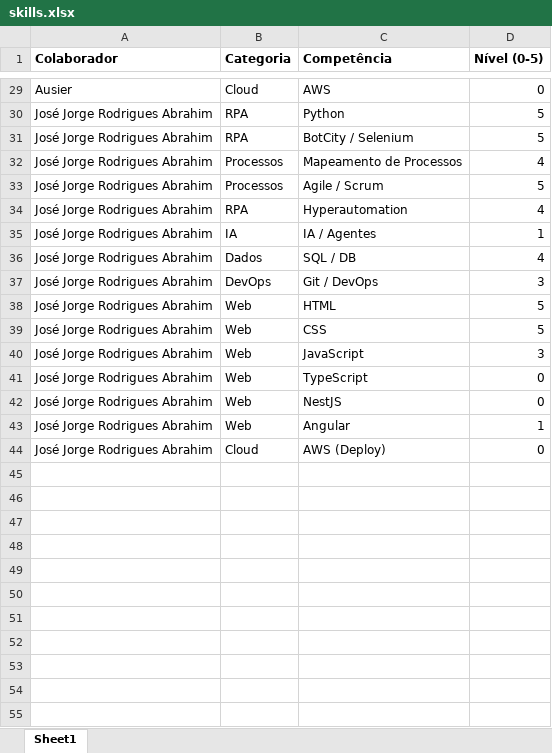
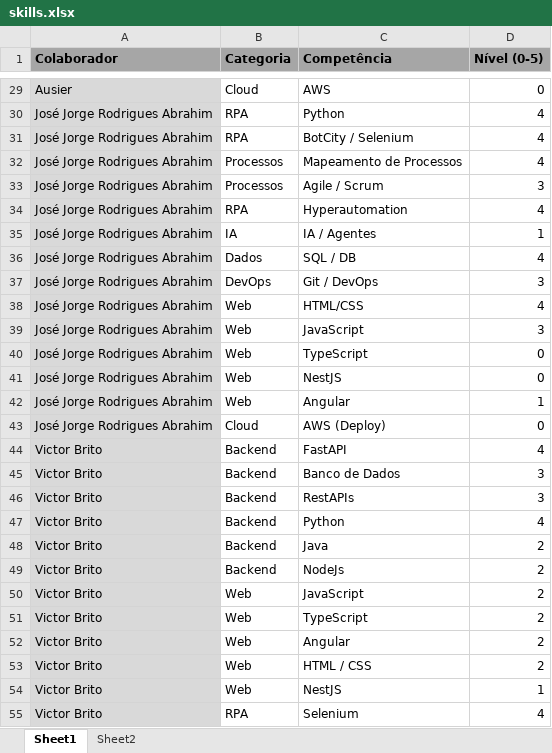
Before and after one commit to lohansilva/skillmap, an Excel workbook: resources/skills.xlsx, sheet Sheet1, drawn as a sheet; only a part is shown, gaps mark what is left out; values as stored, in another font and other column widths than the file's, no borders; removed rows and columns are numbered as before the commit, all else as after; the diff covers the shown part only; the diff names each change by its address in the sheet, - before the commit and + after, or states it on an @@ line.

Commit message:
Fix: Modify skill sheet to match the team stats

```diff
--- a/resources/skills.xlsx (sheet Sheet1)
+++ b/resources/skills.xlsx (sheet Sheet1)
+sheet tab: Sheet2
-A1:D1 fill: none
+A1:D1 fill: #A6A6A6
-A29:A38 fill: none
+A29:A38 fill: #D9D9D9
-D30:D31 (Nível (0-5)): 5
+D30:D31 (Nível (0-5)): 4
-D33 (Nível (0-5)): 5
+D33 (Nível (0-5)): 3
-C38 (Competência): HTML
+C38 (Competência): HTML/CSS
-D38 (Nível (0-5)): 5
+D38 (Nível (0-5)): 4
-row 39: José Jorge Rodrigues Abrahim | Web | CSS | 5
-A39:A43 fill: none
+A39:A43 fill: #D9D9D9
+row 44: Victor Brito | Backend | FastAPI | 4
+row 45: Victor Brito | Backend | Banco de Dados | 3
+row 46: Victor Brito | Backend | RestAPIs | 3
+row 47: Victor Brito | Backend | Python | 4
+row 48: Victor Brito | Backend | Java | 2
+row 49: Victor Brito | Backend | NodeJs | 2
+row 50: Victor Brito | Web | JavaScript | 2
+row 51: Victor Brito | Web | TypeScript | 2
+row 52: Victor Brito | Web | Angular | 2
+row 53: Victor Brito | Web | HTML / CSS | 2
+row 54: Victor Brito | Web | NestJS | 1
+row 55: Victor Brito | RPA | Selenium | 4
```
Also changed, not shown: 19 added rows and cell formats elsewhere in this sheet, 1 other file.
